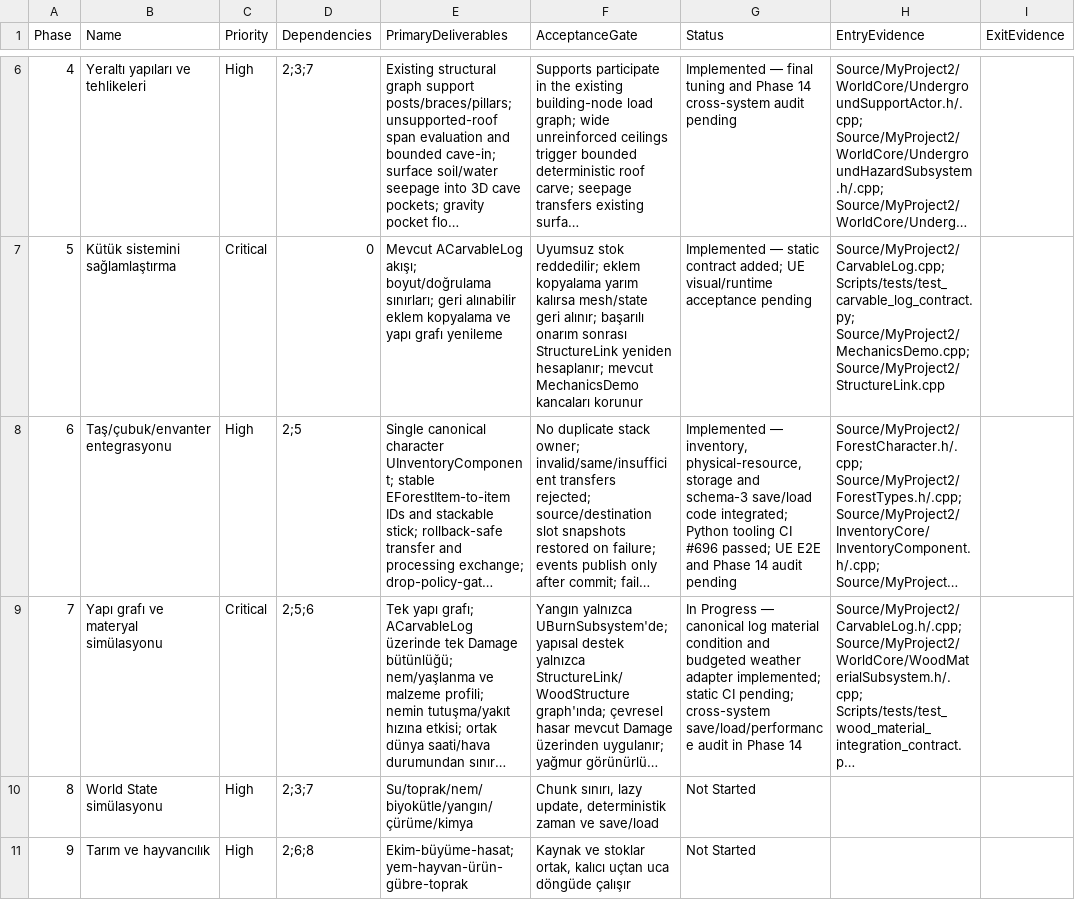
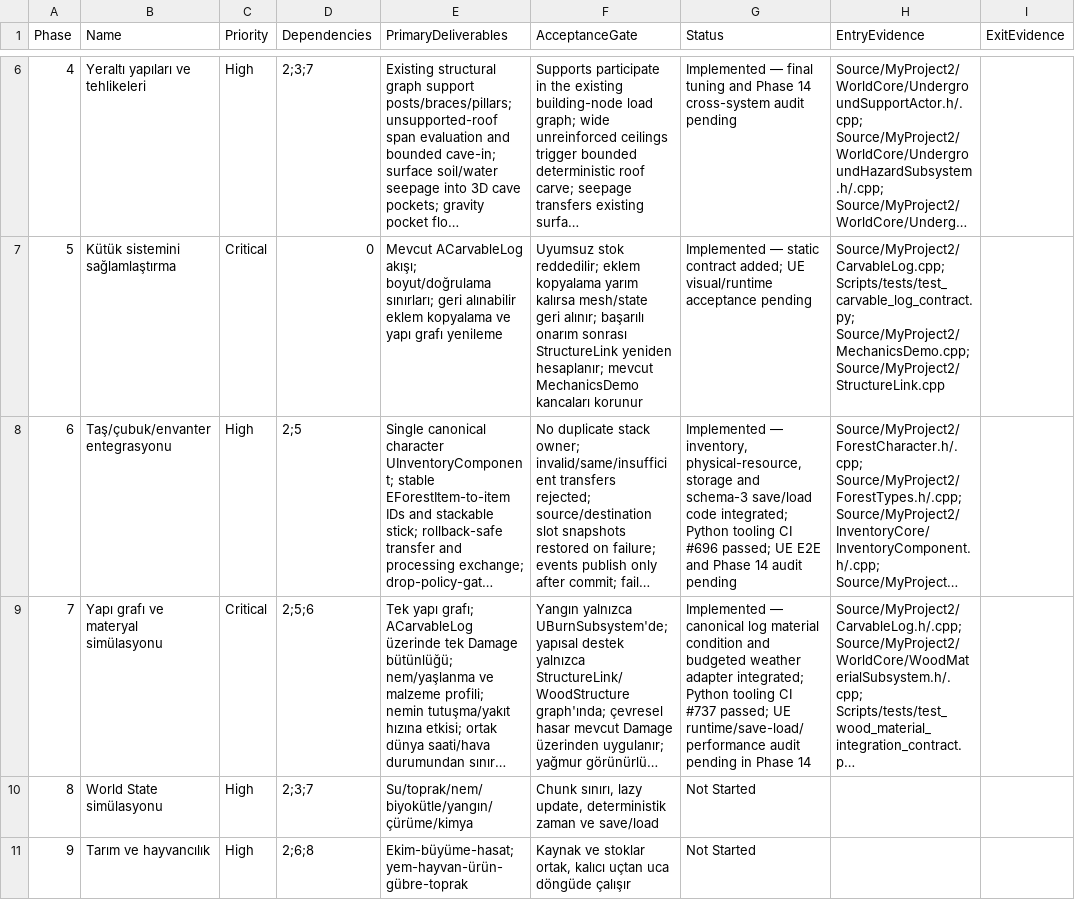
Before and after one commit to furkansarikiyak36-eng/unrealgame, a CSV file: Docs/FAZ_TAKIP.csv, drawn as a sheet; only a part is shown, gaps mark what is left out; long unchanged cells end in …; the diff names each change by its address in the sheet, - before the commit and + after, or states it on an @@ line.

Commit message:
Phase 7: record implementation and passing static CI 737

```diff
--- a/Docs/FAZ_TAKIP.csv
+++ b/Docs/FAZ_TAKIP.csv
-G9 (Status): In Progress — canonical log material condition and budgeted weather adapter implemented; static CI pending; cross-system save/load/performance audit in Phase…
+G9 (Status): Implemented — canonical log material condition and budgeted weather adapter integrated; Python tooling CI #737 passed; UE runtime/save-load/performance audit pending in Phase…
```
